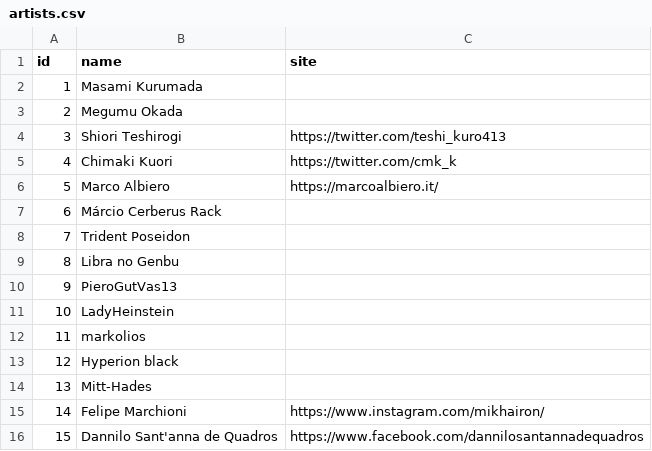
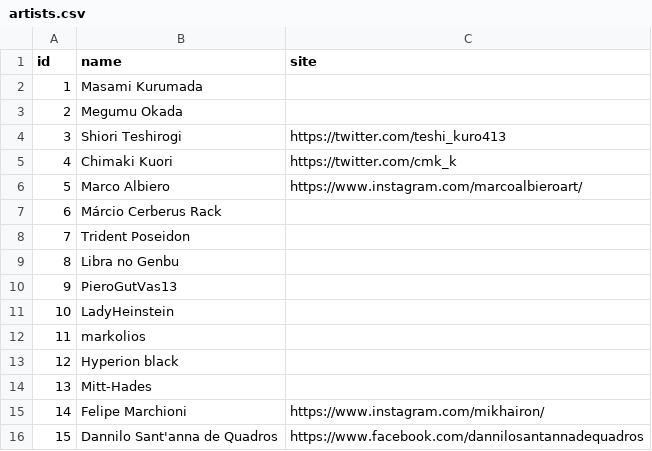
Before and after one commit to diegochagas/saint-seiya-api, a CSV file: backend/source/data/csv/artists.csv, drawn as a sheet.

```diff
--- a/backend/source/data/csv/artists.csv
+++ b/backend/source/data/csv/artists.csv
@@ -5,3 +5,3 @@
 4,Chimaki Kuori,https://twitter.com/cmk_k
-5,Marco Albiero,https://marcoalbiero.it/
+5,Marco Albiero,https://www.instagram.com/marcoalbieroart/
 6,Márcio Cerberus Rack,
```
Also changed, not shown: backend/source/data/csv/saints.csv, 2 other files.
